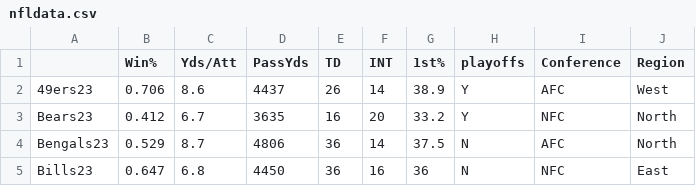
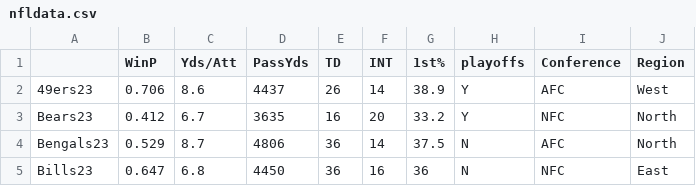
Before and after one commit to milaranocha/stat3220, a CSV file: nfldata.csv, drawn as a sheet; only a part is shown.

Commit message:
Update nfldata.csv

```diff
--- a/nfldata.csv
+++ b/nfldata.csv
@@ -1,2 +1,2 @@
-,Win%,Yds/Att,PassYds,TD,INT,1st%,playoffs,Conference,Region
+,WinP,Yds/Att,PassYds,TD,INT,1st%,playoffs,Conference,Region
 49ers23,0.706,8.6,4437,26,14,38.9,Y,AFC,West
```
